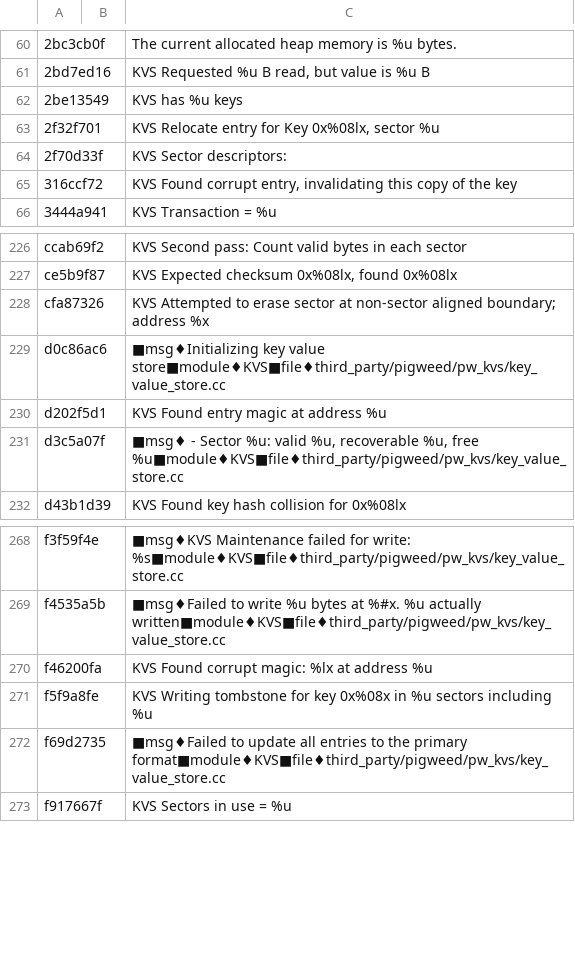
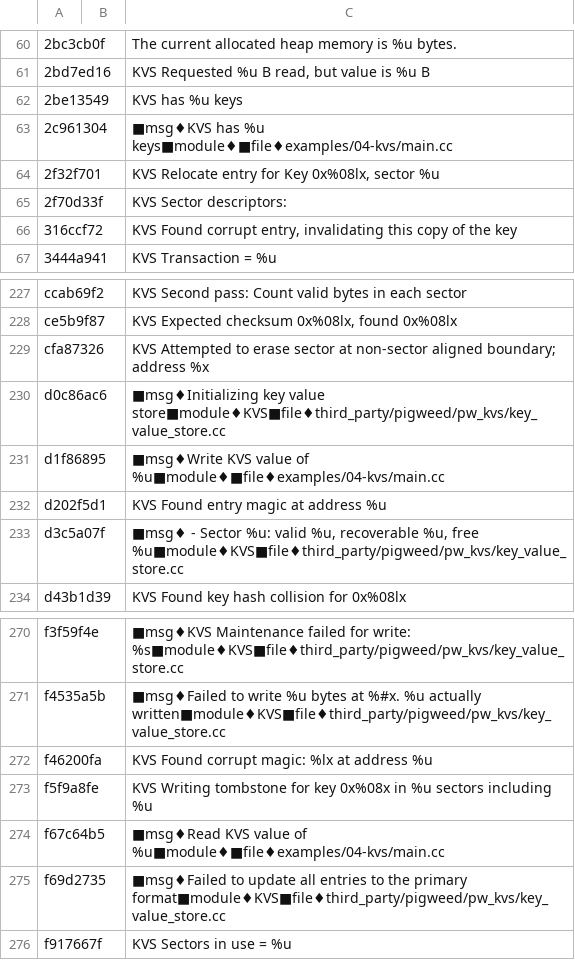
Before and after one commit to antmicro/pigweed-mimxrt595-samples, a CSV file: examples/04-kvs/tokenizer_database.csv (was workshop/04-kvs/tokenizer_database.csv), drawn as a sheet; only a part is shown, gaps mark what is left out; the diff names each change by its address in the sheet, - before the commit and + after, or states it on an @@ line.

Commit message:
docs: Move workshop content to //examples
Reformat README.md files to rst and create a 'docs' build group.

Change-Id: Icf1df5550deb203415f6996b4552204074210dee
Reviewed-on: https://pigweed-review.googlesource.com/c/pigweed/sample_project/+/168343
Reviewed-by: Armando Montanez <amontanez@google.com>
Commit-Queue: Anthony DiGirolamo <tonymd@google.com>

```diff
--- a/workshop/04-kvs/tokenizer_database.csv
+++ b/examples/04-kvs/tokenizer_database.csv
+row 63: 2c961304 |  | ■msg♦KVS has %u keys■module♦■file♦examples/04-kvs/main.cc
+row 231: d1f86895 |  | ■msg♦Write KVS value of %u■module♦■file♦examples/04-kvs/main.cc
+row 274: f67c64b5 |  | ■msg♦Read KVS value of %u■module♦■file♦examples/04-kvs/main.cc
```
Also changed, not shown: examples/02-string-functions/tokenizer_database.csv, 45 other files.
